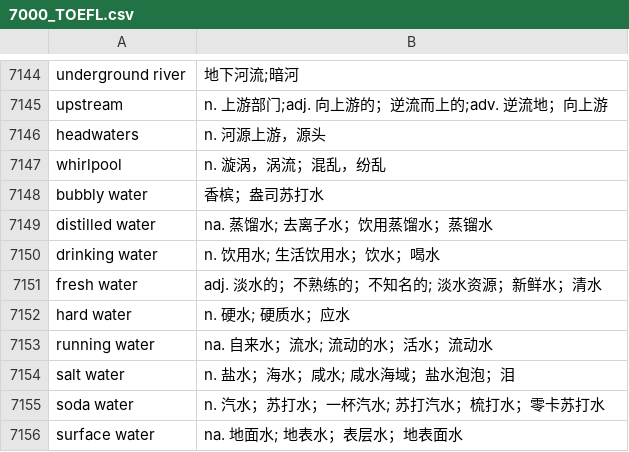
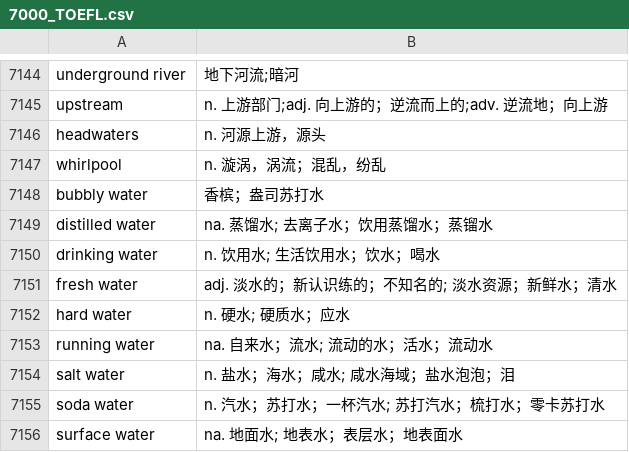
Before and after one commit to zmy1234567890/dictionary, a CSV file: words/7000_TOEFL.csv, drawn as a sheet; only a part is shown, gaps mark what is left out.

```diff
--- a/words/7000_TOEFL.csv
+++ b/words/7000_TOEFL.csv
@@ -7150,3 +7150,3 @@ distilled water,na. 蒸馏水; 去离子水；饮用蒸馏水；蒸镏水
 drinking water,n. 饮用水; 生活饮用水；饮水；喝水
-fresh water,adj. 淡水的；不熟练的；不知名的; 淡水资源；新鲜水；清水
+fresh water,adj. 淡水的；新认识练的；不知名的; 淡水资源；新鲜水；清水
 hard water,n. 硬水; 硬质水；应水
```
Also changed, not shown: words/5500_clear.csv, words/7000_IELTS.csv, 27 other files.
